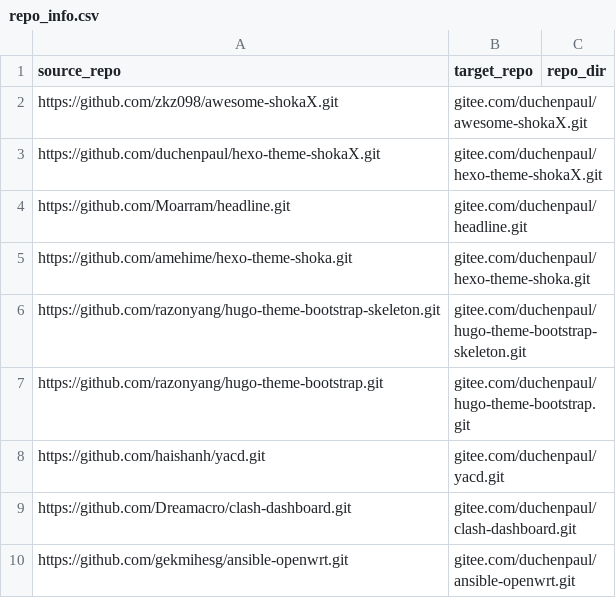
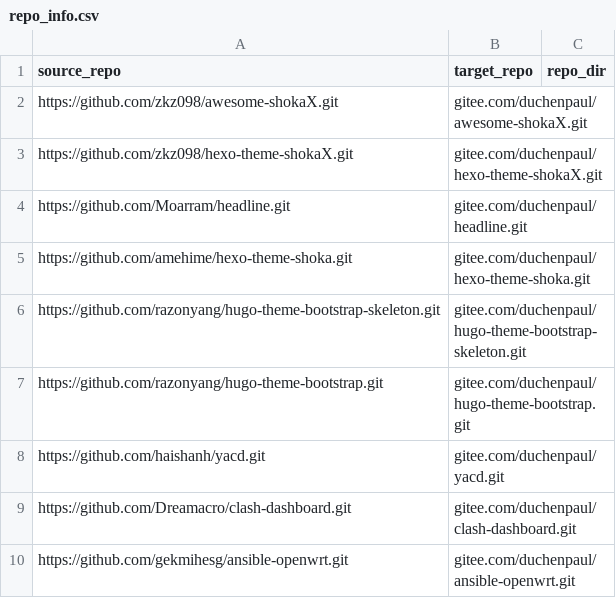
Before and after one commit to duchenpaul/github_sync_to_gitee, a CSV file: repo_info.csv, drawn as a sheet; only a part is shown.

Commit message:
Update repo_info.csv

```diff
--- a/repo_info.csv
+++ b/repo_info.csv
@@ -2,3 +2,3 @@ source_repo,target_repo,repo_dir
 https://github.com/zkz098/awesome-shokaX.git,gitee.com/duchenpaul/awesome-shokaX.git,
-https://github.com/duchenpaul/hexo-theme-shokaX.git,gitee.com/duchenpaul/hexo-theme-shokaX.git,
+https://github.com/zkz098/hexo-theme-shokaX.git,gitee.com/duchenpaul/hexo-theme-shokaX.git,
 https://github.com/Moarram/headline.git,gitee.com/duchenpaul/headline.git,
```
